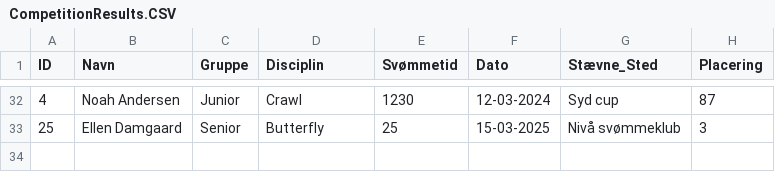
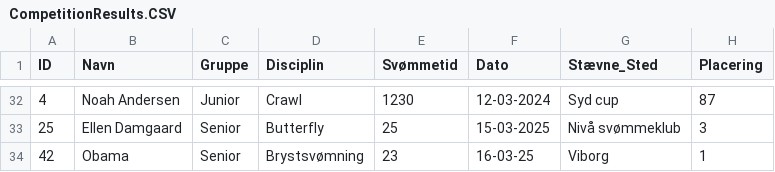
Before and after one commit to jacobklitgaard/Delfinen, a CSV file: src/csvfiles/CompetitionResults.CSV, drawn as a sheet; only a part is shown, gaps mark what is left out.

```diff
--- a/src/csvfiles/CompetitionResults.CSV
+++ b/src/csvfiles/CompetitionResults.CSV
@@ -33 +33,2 @@ ID,Navn,Gruppe,Disciplin,Svømmetid,Dato,Stævne_Sted,Placering
 25,Ellen Damgaard,Senior,Butterfly,25,15-03-2025,Nivå svømmeklub,3
+42,Obama,Senior,Brystsvømning,23,16-03-25,Viborg,1
```
Also changed, not shown: src/csvfiles/MembersList.CSV, src/csvfiles/TrainingResults.CSV, 15 other files.
